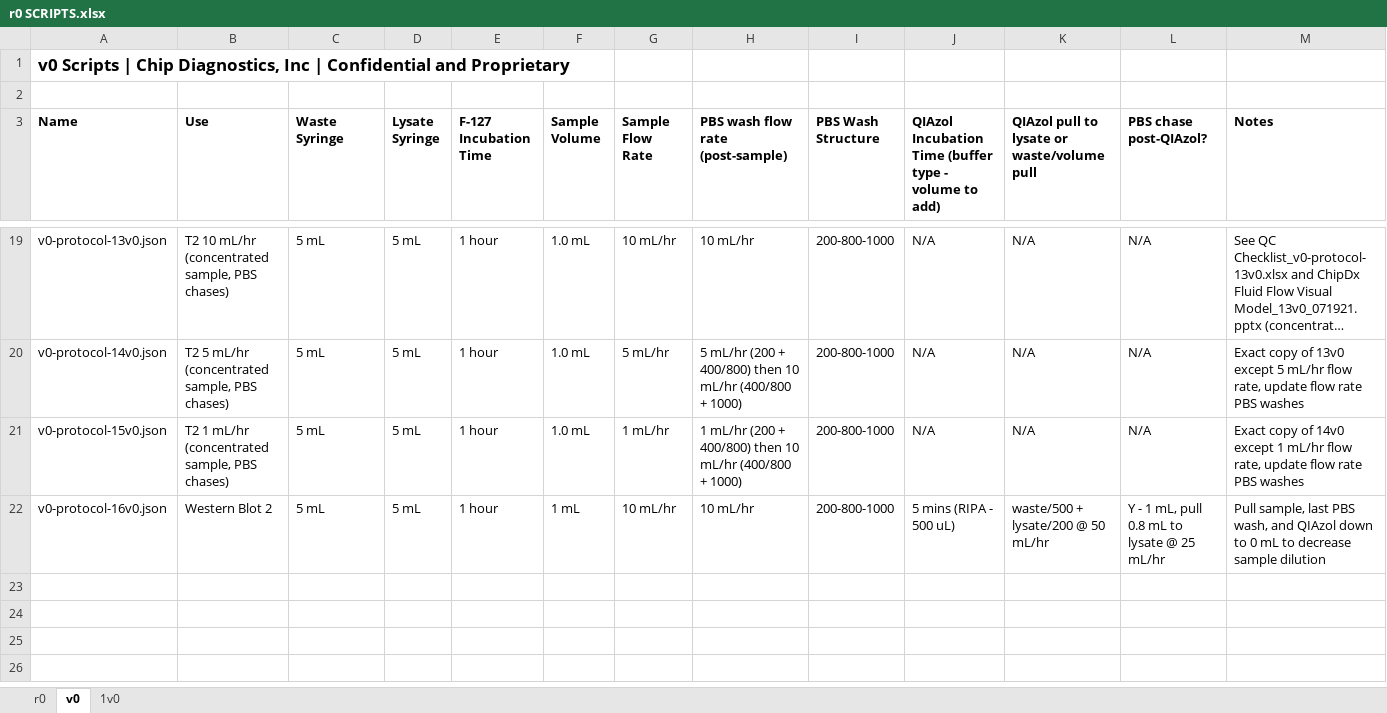
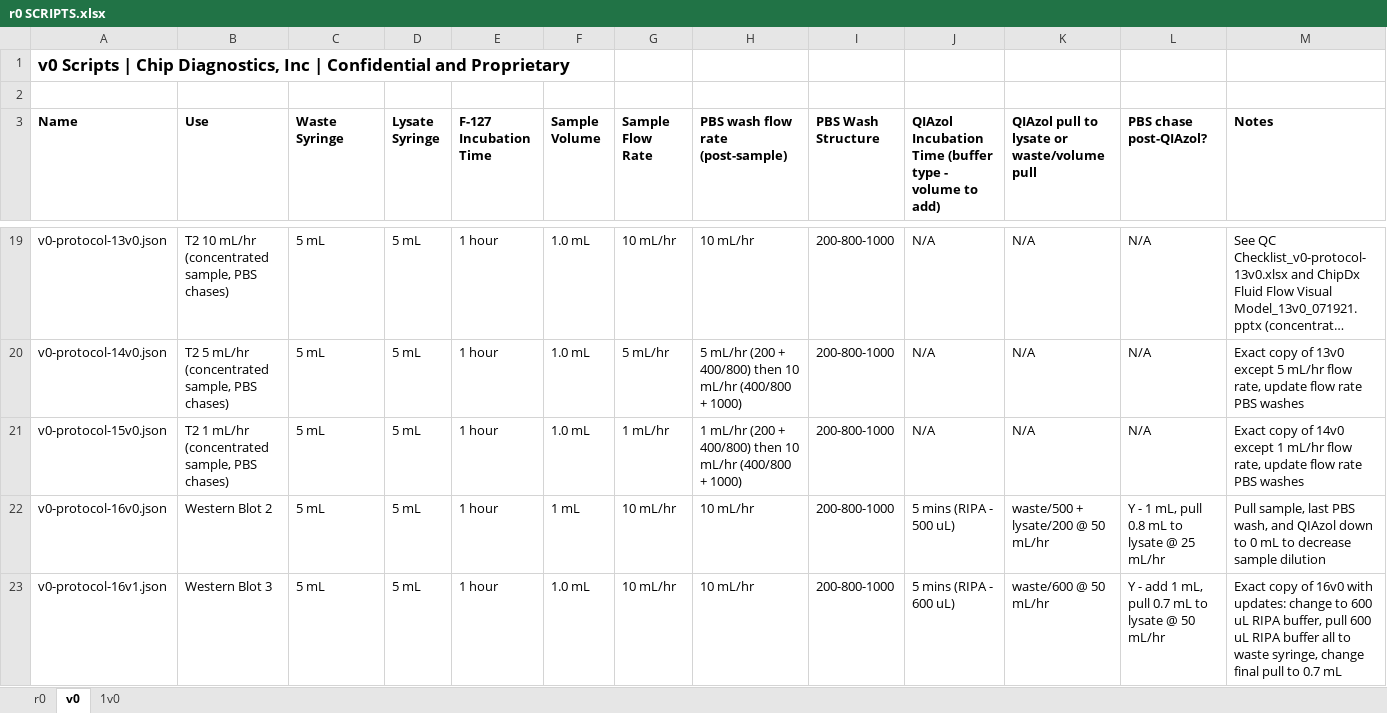
Before and after one commit to Wbrown633/r0, an Excel workbook: r0 SCRIPTS.xlsx, sheet v0, drawn as a sheet; only a part is shown, gaps mark what is left out; long unchanged cells end in …; values as stored, in another font and other column widths than the file's, no borders; the diff names each change by its address in the sheet, - before the commit and + after, or states it on an @@ line.

Commit message:
Added 16v1

```diff
--- a/r0 SCRIPTS.xlsx (sheet v0)
+++ b/r0 SCRIPTS.xlsx (sheet v0)
+row 23: v0-protocol-16v1.json | Western Blot 3 | 5 mL | 5 mL | 1 hour | 1.0 mL | 10 mL/hr | 10 mL/hr | 200-800-1000 | 5 mins (RIPA - 600 uL) | waste/600 @ 50 mL/hr | Y - add 1 mL, pull 0.7 mL to lysate @ 50 mL/hr | Exact copy of 16v0 with updates: change to 600 uL RIPA buffer, pull 600 uL RIPA buffer all to waste syringe, change final pull to 0.7 mL
```
